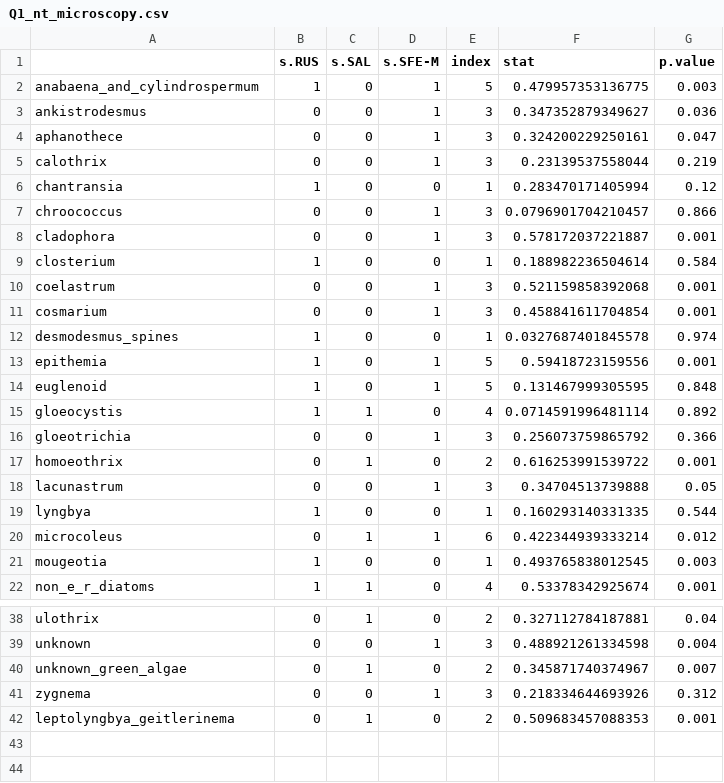
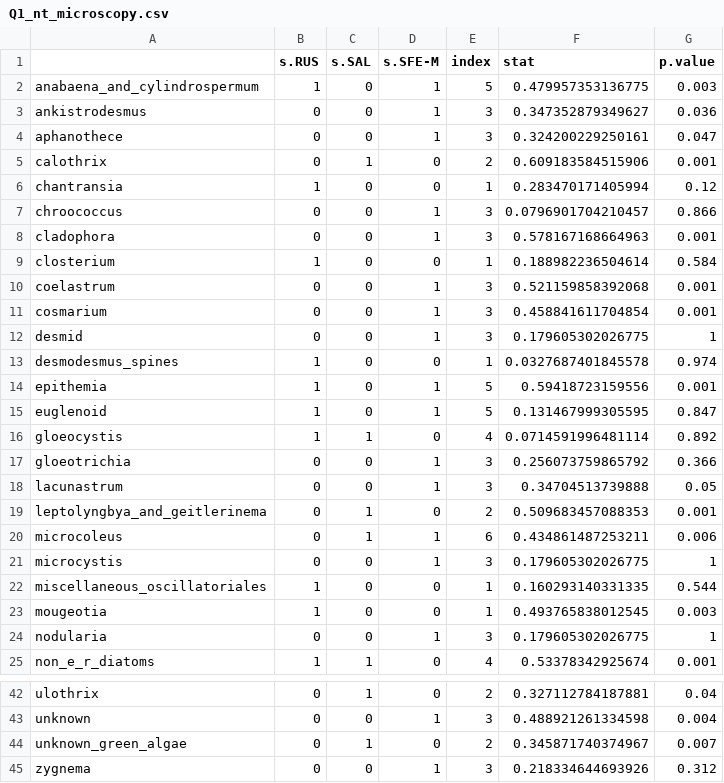
Before and after one commit to jzabrecky/ATX-community-norcal, a CSV file: data/ISA_results/Q1_nt_microscopy.csv, drawn as a sheet; only a part is shown, gaps mark what is left out; the diff covers the shown part only.

```diff
--- a/data/ISA_results/Q1_nt_microscopy.csv
+++ b/data/ISA_results/Q1_nt_microscopy.csv
@@ -4,6 +4,6 @@
 "aphanothece",0,0,1,3,0.324200229250161,0.047
-"calothrix",0,0,1,3,0.23139537558044,0.219
+"calothrix",0,1,0,2,0.609183584515906,0.001
 "chantransia",1,0,0,1,0.283470171405994,0.12
 "chroococcus",0,0,1,3,0.0796901704210457,0.866
-"cladophora",0,0,1,3,0.578172037221887,0.001
+"cladophora",0,0,1,3,0.578167168664963,0.001
 "closterium",1,0,0,1,0.188982236504614,0.584
@@ -11,12 +11,15 @@
 "cosmarium",0,0,1,3,0.458841611704854,0.001
+"desmid",0,0,1,3,0.179605302026775,1
 "desmodesmus_spines",1,0,0,1,0.0327687401845578,0.974
 "epithemia",1,0,1,5,0.59418723159556,0.001
-"euglenoid",1,0,1,5,0.131467999305595,0.848
+"euglenoid",1,0,1,5,0.131467999305595,0.847
 "gloeocystis",1,1,0,4,0.0714591996481114,0.892
 "gloeotrichia",0,0,1,3,0.256073759865792,0.366
-"homoeothrix",0,1,0,2,0.616253991539722,0.001
 "lacunastrum",0,0,1,3,0.34704513739888,0.05
-"lyngbya",1,0,0,1,0.160293140331335,0.544
-"microcoleus",0,1,1,6,0.422344939333214,0.012
+"leptolyngbya_and_geitlerinema",0,1,0,2,0.509683457088353,0.001
+"microcoleus",0,1,1,6,0.434861487253211,0.006
+"microcystis",0,0,1,3,0.179605302026775,1
+"miscellaneous_oscillatoriales",1,0,0,1,0.160293140331335,0.544
 "mougeotia",1,0,0,1,0.493765838012545,0.003
+"nodularia",0,0,1,3,0.179605302026775,1
 "non_e_r_diatoms",1,1,0,4,0.53378342925674,0.001
@@ -41,2 +45 @@
 "zygnema",0,0,1,3,0.218334644693926,0.312
-"leptolyngbya_geitlerinema",0,1,0,2,0.509683457088353,0.001
```
Also changed, not shown: 1 added row and 2 edited cells elsewhere in this file, data/ISA_results/Q1_tm_microscopy.csv, data/PERMANOVA_results/Q1_microscopy.csv, 12 other files.
